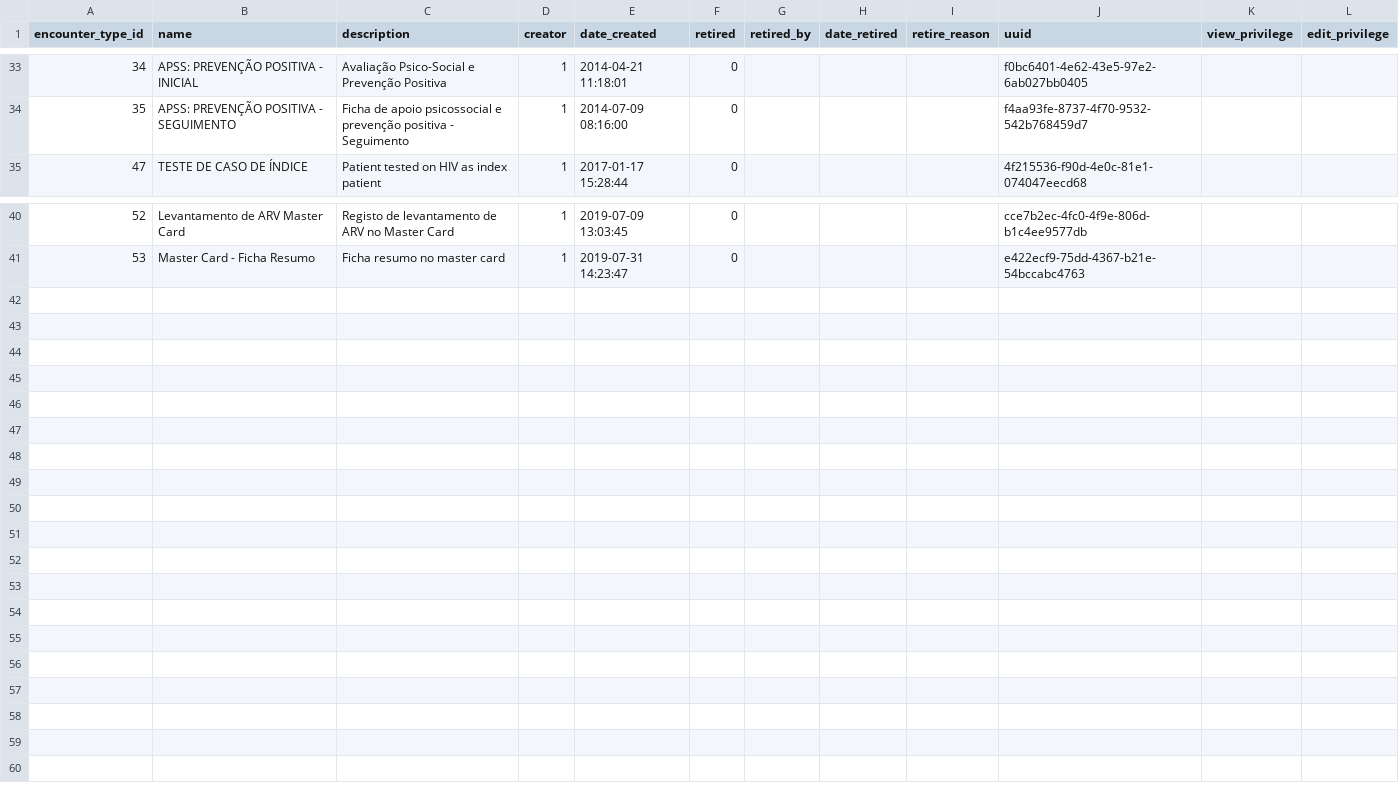
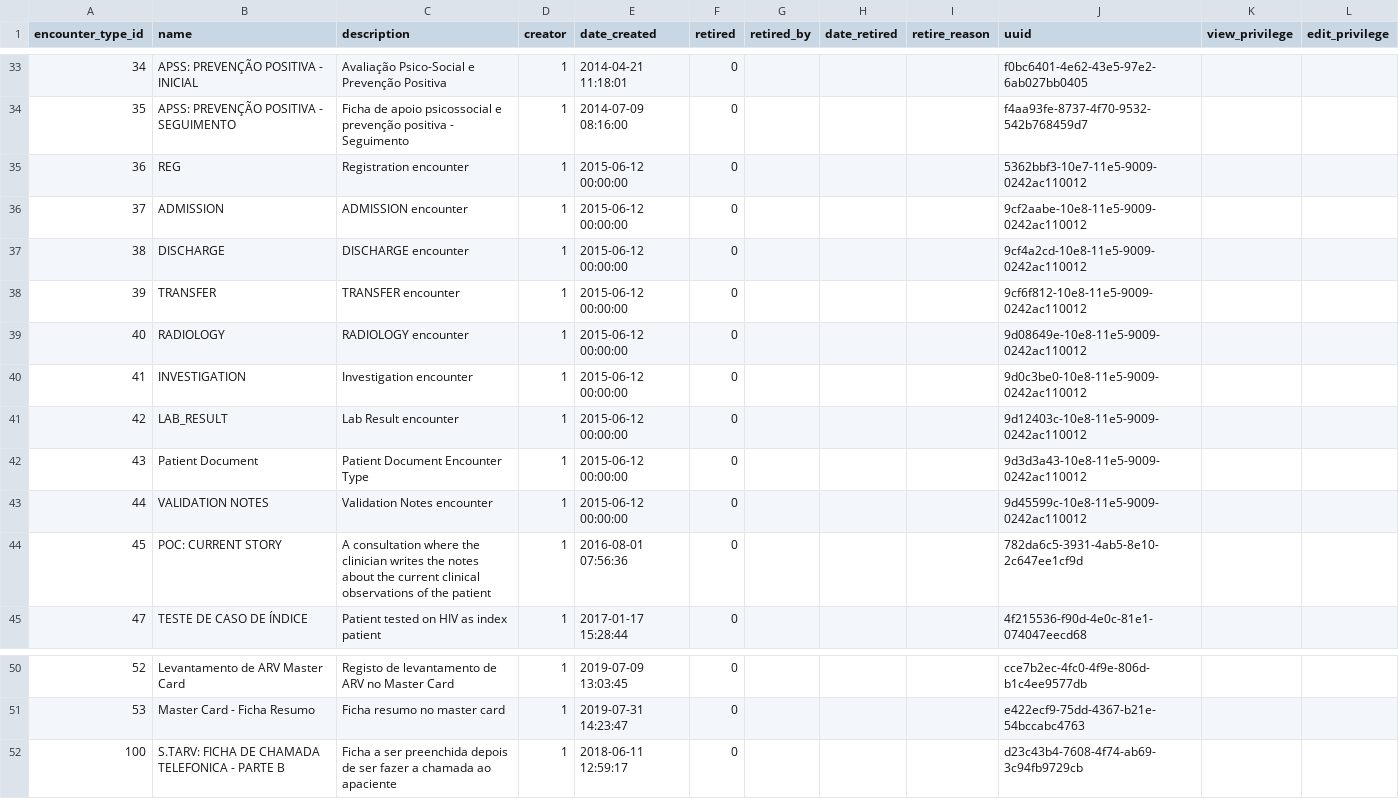
Before and after one commit to esaude/openmrs-database-migrator, a CSV file: src/main/resources/config/encounter_types.csv, drawn as a sheet; only a part is shown, gaps mark what is left out; the diff names each change by its address in the sheet, - before the commit and + after, or states it on an @@ line.

Commit message:
MEPTS-277: made corrections for missing metadata rrecords accross all partness  data bases

```diff
--- a/src/main/resources/config/encounter_types.csv
+++ b/src/main/resources/config/encounter_types.csv
+row 35: 36 | REG | Registration encounter | 1 | 2015-06-12 00:00:00 | 0 |  |  |  | 5362bbf3-10e7-11e5-9009-0242ac110012
+row 36: 37 | ADMISSION | ADMISSION encounter | 1 | 2015-06-12 00:00:00 | 0 |  |  |  | 9cf2aabe-10e8-11e5-9009-0242ac110012
+row 37: 38 | DISCHARGE | DISCHARGE encounter | 1 | 2015-06-12 00:00:00 | 0 |  |  |  | 9cf4a2cd-10e8-11e5-9009-0242ac110012
+row 38: 39 | TRANSFER | TRANSFER encounter | 1 | 2015-06-12 00:00:00 | 0 |  |  |  | 9cf6f812-10e8-11e5-9009-0242ac110012
+row 39: 40 | RADIOLOGY | RADIOLOGY encounter | 1 | 2015-06-12 00:00:00 | 0 |  |  |  | 9d08649e-10e8-11e5-9009-0242ac110012
+row 40: 41 | INVESTIGATION | Investigation encounter | 1 | 2015-06-12 00:00:00 | 0 |  |  |  | 9d0c3be0-10e8-11e5-9009-0242ac110012
+row 41: 42 | LAB_RESULT | Lab Result encounter | 1 | 2015-06-12 00:00:00 | 0 |  |  |  | 9d12403c-10e8-11e5-9009-0242ac110012
+row 42: 43 | Patient Document | Patient Document Encounter Type | 1 | 2015-06-12 00:00:00 | 0 |  |  |  | 9d3d3a43-10e8-11e5-9009-0242ac110012
+row 43: 44 | VALIDATION NOTES | Validation Notes encounter | 1 | 2015-06-12 00:00:00 | 0 |  |  |  | 9d45599c-10e8-11e5-9009-0242ac110012
+row 44: 45 | POC: CURRENT STORY | A consultation where the clinician writes the notes about the current clinical observations of the patient | 1 | 2016-08-01 07:56:36 | 0 |  |  |  | 782da6c5-3931-4ab5-8e10-2c647ee1cf9d
+row 52: 100 | S.TARV: FICHA DE CHAMADA TELEFONICA - PARTE B | Ficha a ser preenchida depois de ser fazer a chamada ao apaciente | 1 | 2018-06-11 12:59:17 | 0 |  |  |  | d23c43b4-7608-4f74-ab69-3c94fb9729cb
```
Also changed, not shown: src/main/resources/config/form.csv, src/main/resources/config/patient-identifier-types.csv, 3 other files.
